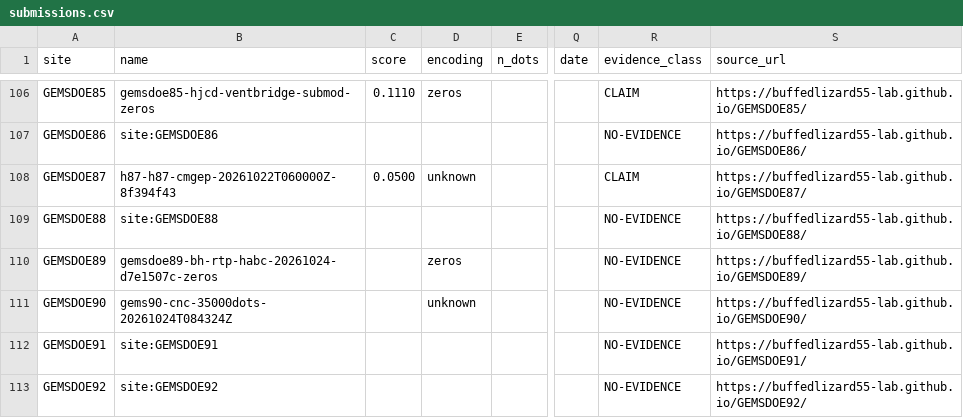
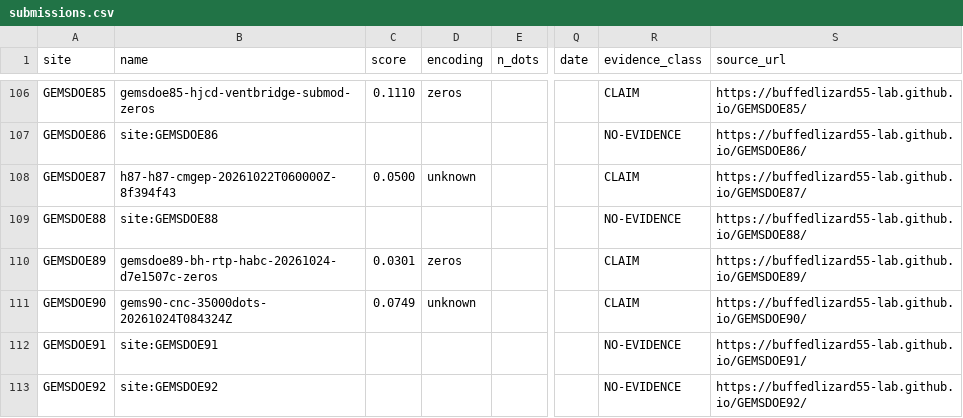
Before and after one commit to buffedlizard55-lab/GEMSDOE86, a CSV file: ledger/submissions.csv, drawn as a sheet; only a part is shown, gaps mark what is left out; the diff names each change by its address in the sheet, - before the commit and + after, or states it on an @@ line.

```diff
--- a/ledger/submissions.csv
+++ b/ledger/submissions.csv
-C110 (score): (empty)
+C110 (score): 0.0301
-R110:R111 (evidence_class): NO-EVIDENCE
+R110:R111 (evidence_class): CLAIM
-C111 (score): (empty)
+C111 (score): 0.0749
```
Also changed, not shown: registry/prior_scores.csv, 38 other files.
